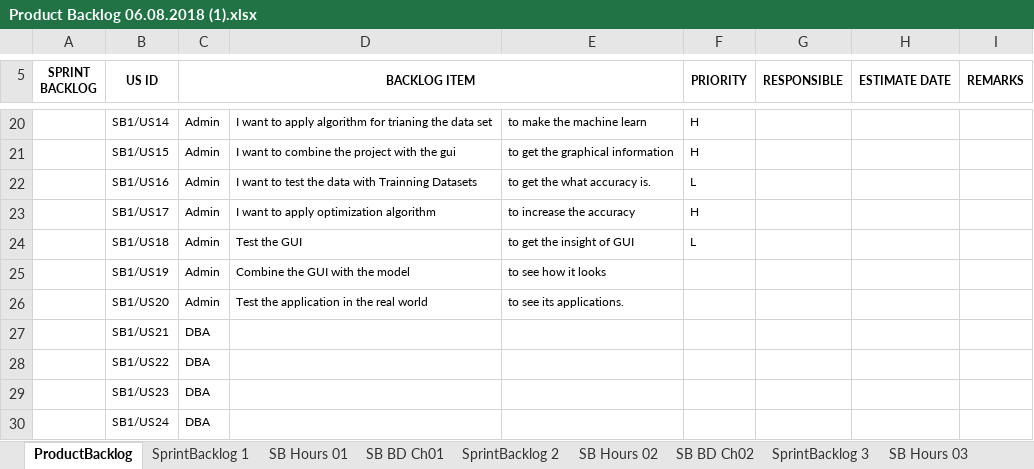
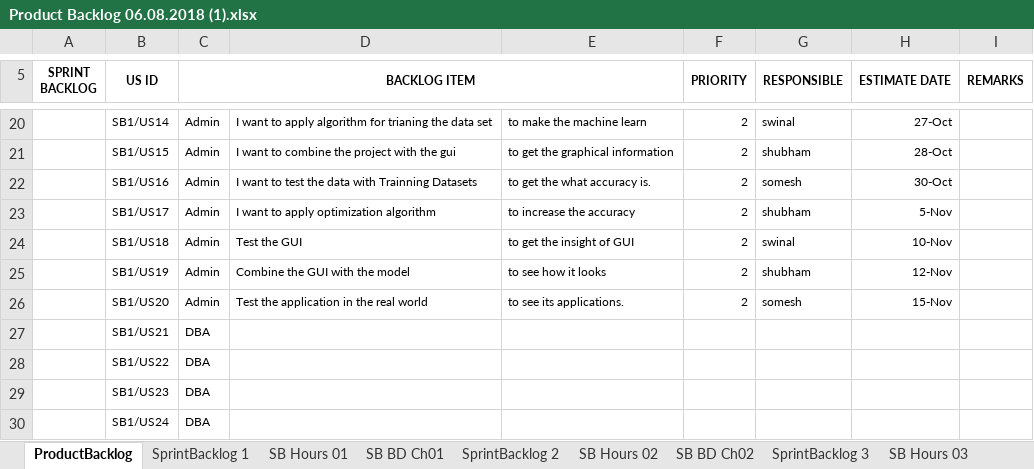
Before and after one commit to shubhpaliwal/Mind-Benders, an Excel workbook: Product Backlog 06.08.2018 (1).xlsx, sheet ProductBacklog, drawn as a sheet; only a part is shown, gaps mark what is left out; values as stored, in another font and other column widths than the file's, no borders; the diff covers the shown part only; the diff names each change by its address in the sheet, - before the commit and + after, or states it on an @@ line.

```diff
--- a/Product Backlog 06.08.2018 (1).xlsx (sheet ProductBacklog)
+++ b/Product Backlog 06.08.2018 (1).xlsx (sheet ProductBacklog)
-F20:F21 (PRIORITY): H
+F20:F21 (PRIORITY): 2
-G20 (RESPONSIBLE): (empty)
+G20 (RESPONSIBLE): swinal
-H20 (ESTIMATE DATE): (empty)
+H20 (ESTIMATE DATE): 27-Oct
-G21 (RESPONSIBLE): (empty)
+G21 (RESPONSIBLE): shubham
-H21 (ESTIMATE DATE): (empty)
+H21 (ESTIMATE DATE): 28-Oct
-F22 (PRIORITY): L
+F22 (PRIORITY): 2
-G22 (RESPONSIBLE): (empty)
+G22 (RESPONSIBLE): somesh
-H22 (ESTIMATE DATE): (empty)
+H22 (ESTIMATE DATE): 30-Oct
-F23 (PRIORITY): H
+F23 (PRIORITY): 2
-G23 (RESPONSIBLE): (empty)
+G23 (RESPONSIBLE): shubham
-H23 (ESTIMATE DATE): (empty)
+H23 (ESTIMATE DATE): 5-Nov
-F24 (PRIORITY): L
+F24 (PRIORITY): 2
-G24 (RESPONSIBLE): (empty)
+G24 (RESPONSIBLE): swinal
-H24 (ESTIMATE DATE): (empty)
+H24 (ESTIMATE DATE): 10-Nov
-F25:F26 (PRIORITY): (empty)
+F25:F26 (PRIORITY): 2
-G25 (RESPONSIBLE): (empty)
+G25 (RESPONSIBLE): shubham
-H25 (ESTIMATE DATE): (empty)
+H25 (ESTIMATE DATE): 12-Nov
-G26 (RESPONSIBLE): (empty)
+G26 (RESPONSIBLE): somesh
-H26 (ESTIMATE DATE): (empty)
+H26 (ESTIMATE DATE): 15-Nov
```
Also changed, not shown: 39 edited cells elsewhere in this sheet, sheet SprintBacklog 3, sheet SprintBacklog 2, sheet SprintBacklog 1, sheet SprintBacklog 4, charts or pictures.
